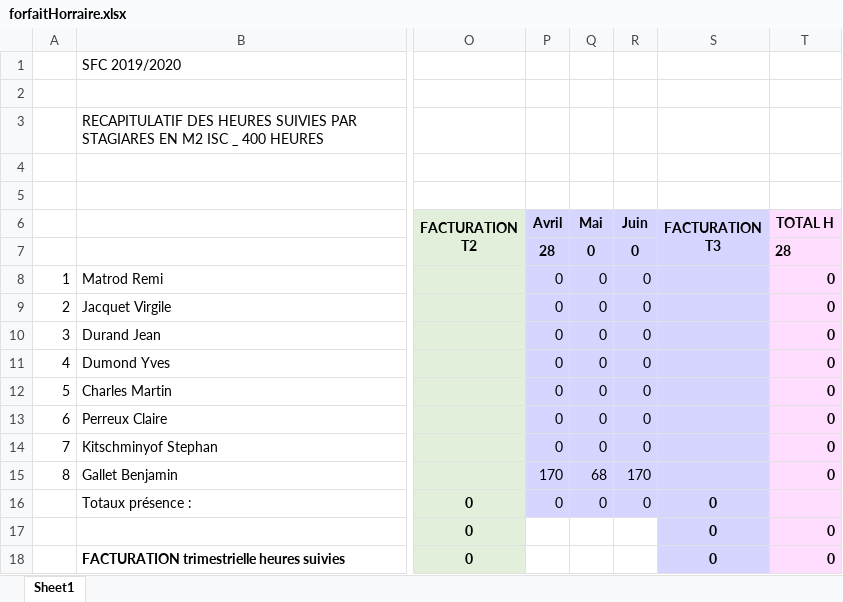
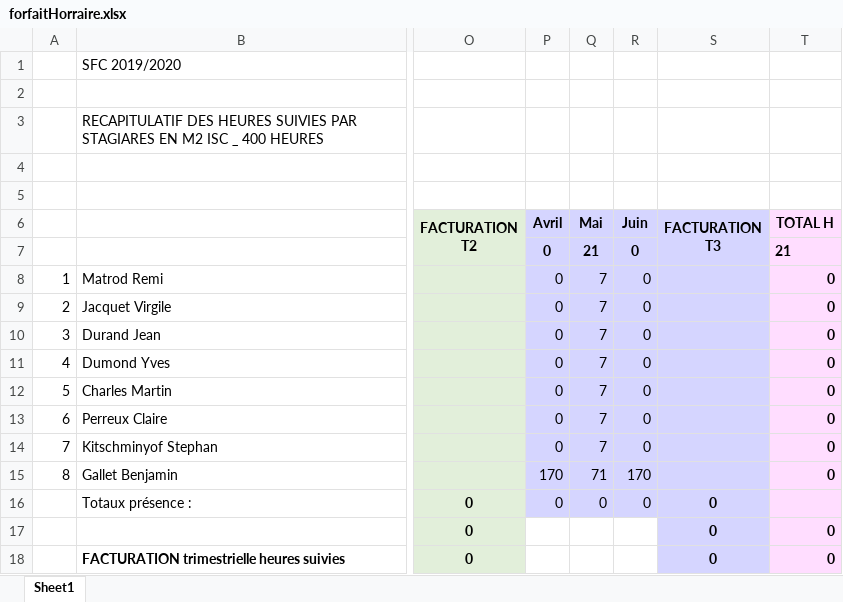
Before and after one commit to PazIExplorer/TeamRVBS, an Excel workbook: app/static/excel/forfaitHorraire.xlsx, sheet Sheet1, drawn as a sheet; only a part is shown, gaps mark what is left out; values as stored, in another font and other column widths than the file's, no borders; the diff names each change by its address in the sheet, - before the commit and + after, or states it on an @@ line.

```diff
--- a/app/static/excel/forfaitHorraire.xlsx (sheet Sheet1)
+++ b/app/static/excel/forfaitHorraire.xlsx (sheet Sheet1)
-P7 (Avril): 28
+P7 (Avril): 0
-Q7 (Mai): 0
+Q7 (Mai): 21
-T7 (TOTAL H): 28
+T7 (TOTAL H): 21
-Q8:Q14 (Mai): 0
+Q8:Q14 (Mai): 7
-Q15 (Mai): 68
+Q15 (Mai): 71
```
Also changed, not shown: 9 other files.
